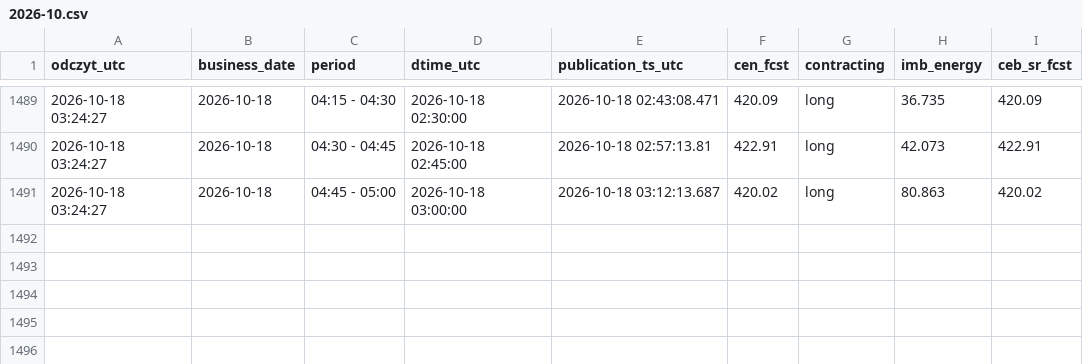
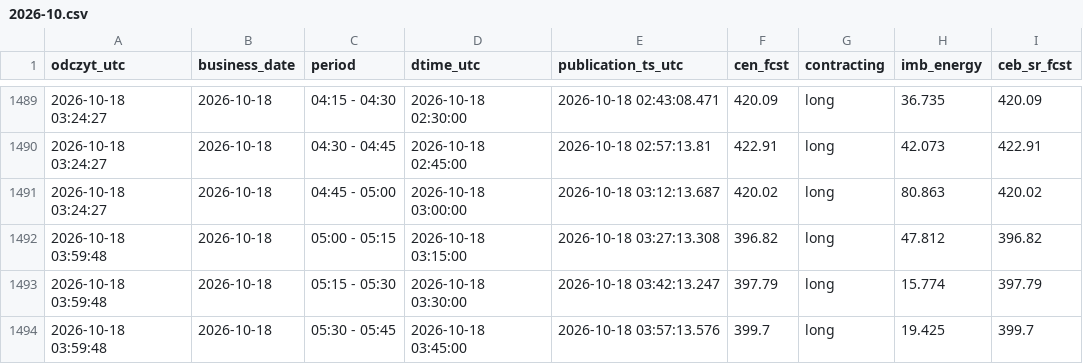
Before and after one commit to AgSon94/rb-cen-monitor, a CSV file: zapis/price-fcst/2026-10.csv, drawn as a sheet; only a part is shown, gaps mark what is left out.

Commit message:
zapis 2026-10-18 03:59 UTC

```diff
--- a/zapis/price-fcst/2026-10.csv
+++ b/zapis/price-fcst/2026-10.csv
@@ -1491 +1491,4 @@ odczyt_utc,business_date,period,dtime_utc,publication_ts_utc,cen_fcst,contractin
 2026-10-18 03:24:27,2026-10-18,04:45 - 05:00,2026-10-18 03:00:00,2026-10-18 03:12:13.687,420.02,long,80.863,420.02
+2026-10-18 03:59:48,2026-10-18,05:00 - 05:15,2026-10-18 03:15:00,2026-10-18 03:27:13.308,396.82,long,47.812,396.82
+2026-10-18 03:59:48,2026-10-18,05:15 - 05:30,2026-10-18 03:30:00,2026-10-18 03:42:13.247,397.79,long,15.774,397.79
+2026-10-18 03:59:48,2026-10-18,05:30 - 05:45,2026-10-18 03:45:00,2026-10-18 03:57:13.576,399.7,long,19.425,399.7
```
